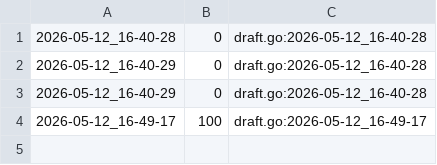
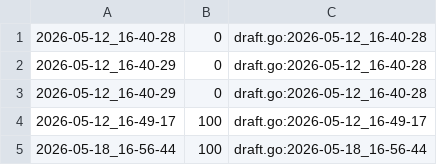
Before and after one commit to qxcode-course/fup-dd-playground-Caua-Souz, a CSV file: .tko/track/fup@apertada/track.csv, drawn as a sheet; the diff names each change by its address in the sheet, - before the commit and + after, or states it on an @@ line.

```diff
--- a/.tko/track/fup@apertada/track.csv
+++ b/.tko/track/fup@apertada/track.csv
+row 5: 2026-05-18_16-56-44 | 100 | draft.go:2026-05-18_16-56-44
```
Also changed, not shown: 16 other files.
